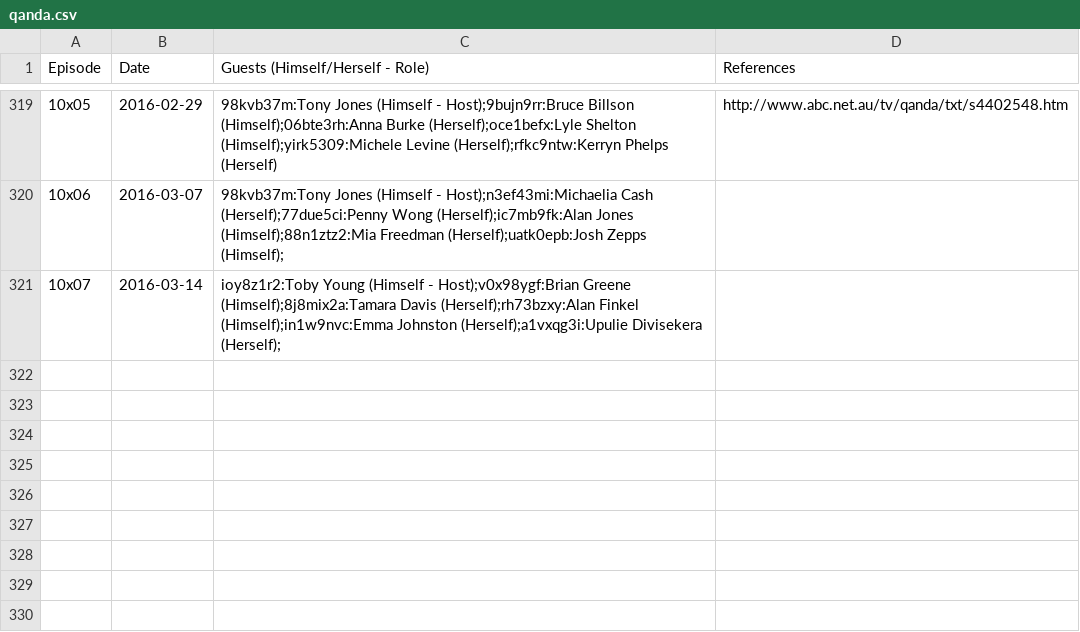
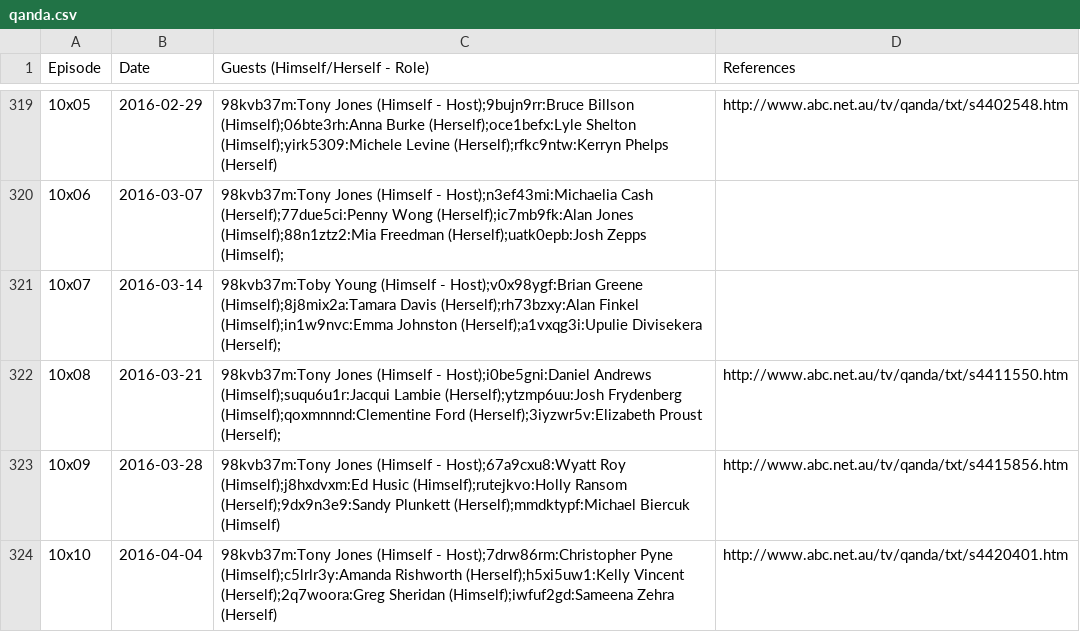
Before and after one commit to slowe/panelshows, a CSV file: data/qanda.csv, drawn as a sheet; only a part is shown, gaps mark what is left out.

Commit message:
Recent episodes of Q&A

```diff
--- a/data/qanda.csv
+++ b/data/qanda.csv
@@ -320,2 +320,5 @@ Episode,Date,Guests (Himself/Herself - Role),References
 10x06,2016-03-07,98kvb37m:Tony Jones (Himself - Host);n3ef43mi:Michaelia Cash (Herself);77due5ci:Penny Wong (Herself);ic7mb9fk:Alan Jones (Himself);88n1ztz2:Mia Freedman (Herself);uatk0epb:Josh Zepps (Himself);,
-10x07,2016-03-14,ioy8z1r2:Toby Young (Himself - Host);v0x98ygf:Brian Greene (Himself);8j8mix2a:Tamara Davis (Herself);rh73bzxy:Alan Finkel (Himself);in1w9nvc:Emma Johnston (Herself);a1vxqg3i:Upulie Divisekera (Herself);,
+10x07,2016-03-14,98kvb37m:Toby Young (Himself - Host);v0x98ygf:Brian Greene (Himself);8j8mix2a:Tamara Davis (Herself);rh73bzxy:Alan Finkel (Himself);in1w9nvc:Emma Johnston (Herself);a1vxqg3i:Upulie Divisekera (Herself);,
+10x08,2016-03-21,98kvb37m:Tony Jones (Himself - Host);i0be5gni:Daniel Andrews (Himself);suqu6u1r:Jacqui Lambie (Herself);ytzmp6uu:Josh Frydenberg (Himself);qoxmnnnd:Clementine Ford (Herself);3iyzwr5v:Elizabeth Proust (Herself);,http://www.abc.net.au/tv/qanda/txt/s4411550.htm
+10x09,2016-03-28,98kvb37m:Tony Jones (Himself - Host);67a9cxu8:Wyatt Roy (Himself);j8hxdvxm:Ed Husic (Himself);rutejkvo:Holly Ransom (Herself);9dx9n3e9:Sandy Plunkett (Herself);mmdktypf:Michael Biercuk (Himself),http://www.abc.net.au/tv/qanda/txt/s4415856.htm
+10x10,2016-04-04,98kvb37m:Tony Jones (Himself - Host);7drw86rm:Christopher Pyne (Himself);c5lrlr3y:Amanda Rishworth (Herself);h5xi5uw1:Kelly Vincent (Herself);2q7woora:Greg Sheridan (Himself);iwfuf2gd:Sameena Zehra (Herself),http://www.abc.net.au/tv/qanda/txt/s4420401.htm
```
Also changed, not shown: people/people.tsv, people/ranked-b.csv, 42 other files.
